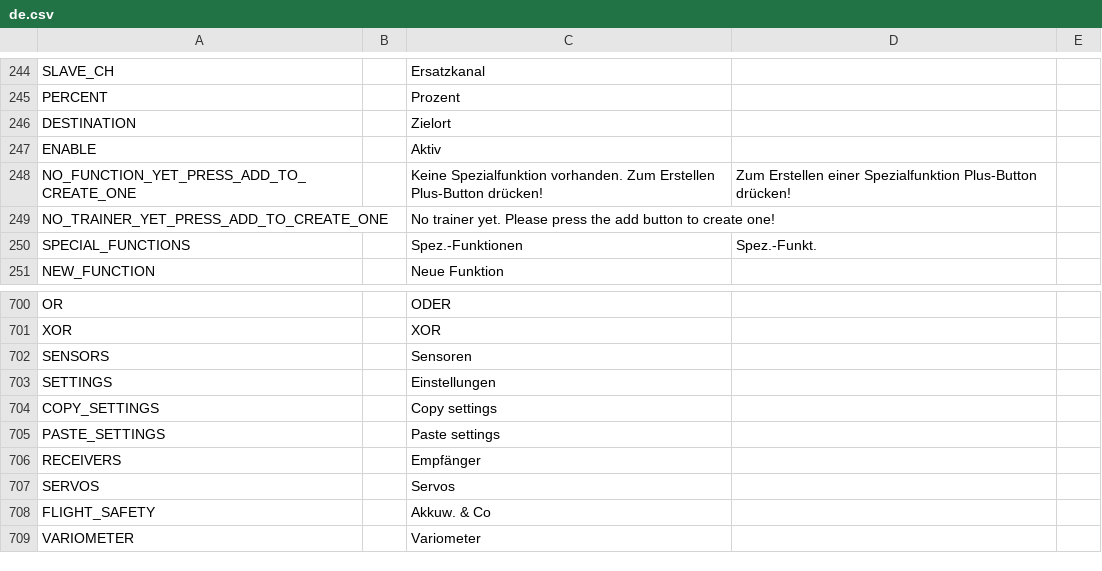
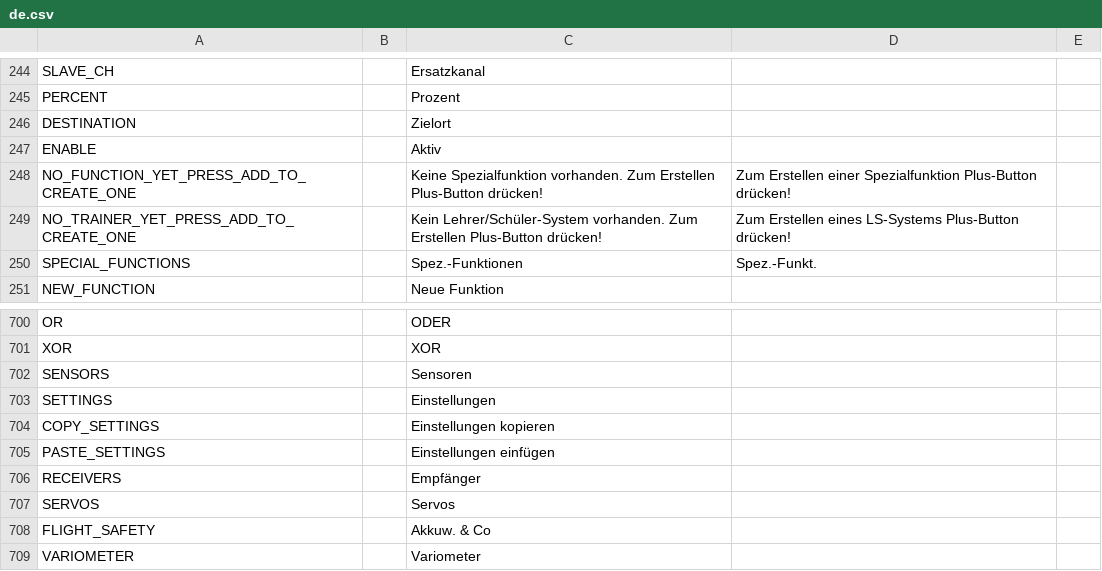
Before and after one commit to FrSkyRC/ETHOS-Feedback-Community, a CSV file: translations/ethos/de.csv, drawn as a sheet; only a part is shown, gaps mark what is left out.

Commit message:
Update de.csv, Lines 249, 703 and 704 translated

```diff
--- a/translations/ethos/de.csv
+++ b/translations/ethos/de.csv
@@ -248,3 +248,3 @@ ENABLE,,"Aktiv"
 NO_FUNCTION_YET_PRESS_ADD_TO_CREATE_ONE,,"Keine Spezialfunktion vorhanden. Zum Erstellen Plus-Button drücken!","Zum Erstellen einer Spezialfunktion Plus-Button drücken!"
-NO_TRAINER_YET_PRESS_ADD_TO_CREATE_ONE,,"No trainer yet. Please press the add button to create one!"
+NO_TRAINER_YET_PRESS_ADD_TO_CREATE_ONE,,"Kein Lehrer/Schüler-System vorhanden. Zum Erstellen Plus-Button drücken!","Zum Erstellen eines LS-Systems Plus-Button drücken!"
 SPECIAL_FUNCTIONS,,"Spez.-Funktionen","Spez.-Funkt."
@@ -703,4 +703,4 @@ SENSORS,,"Sensoren"
 SETTINGS,,"Einstellungen"
-COPY_SETTINGS,,"Copy settings"
-PASTE_SETTINGS,,"Paste settings"
+COPY_SETTINGS,,"Einstellungen kopieren"
+PASTE_SETTINGS,,"Einstellungen einfügen"
 RECEIVERS,,"Empfänger"
```
